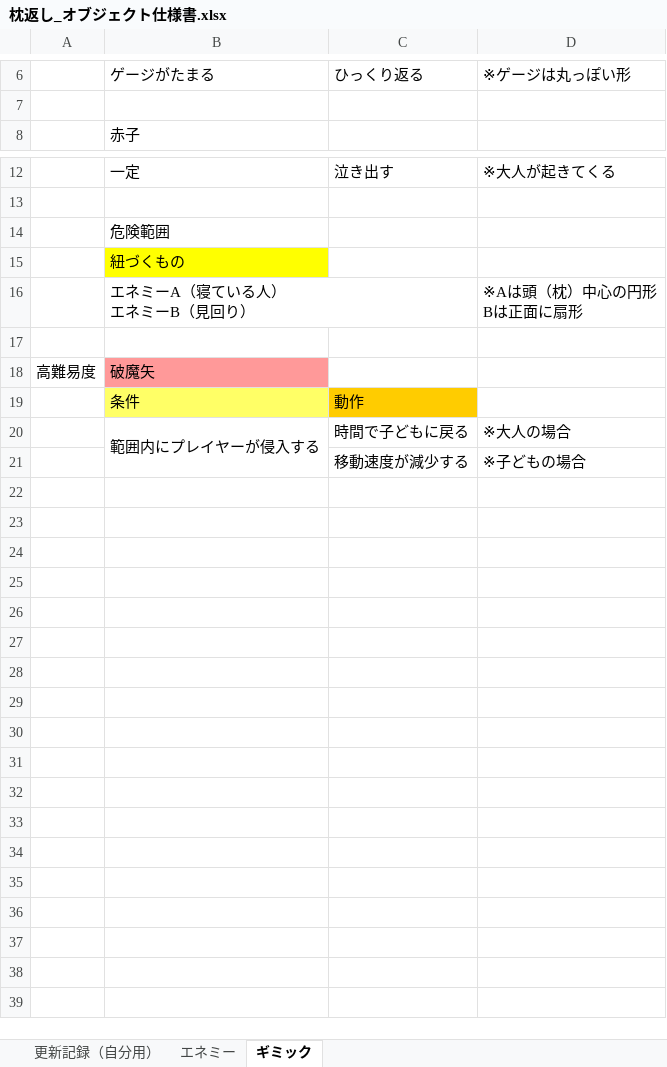
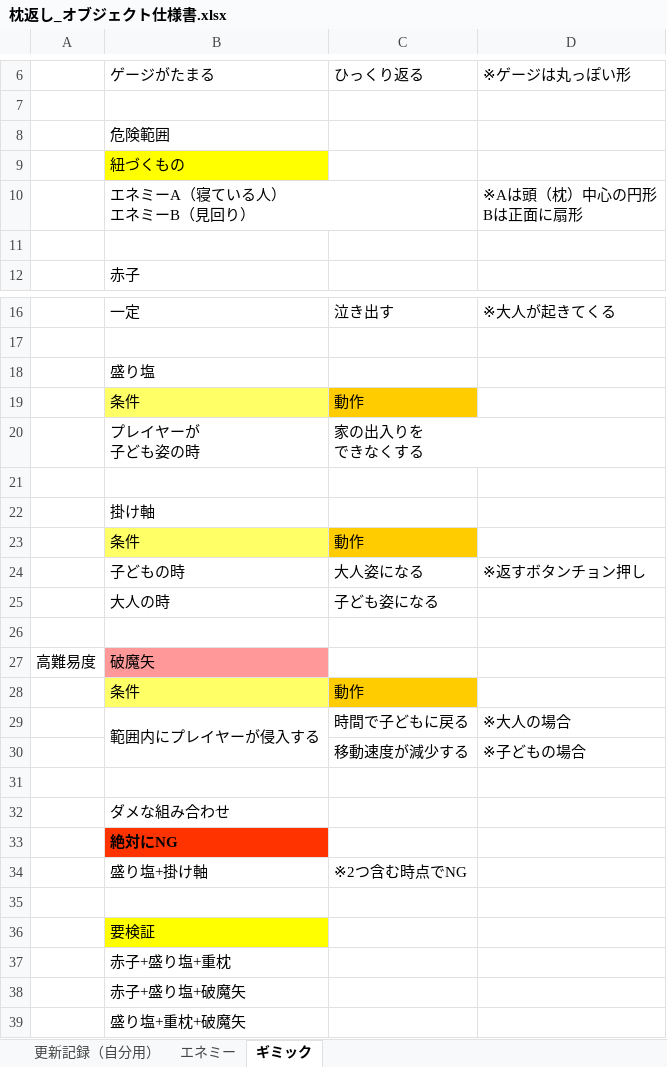
Before and after one commit to VGA-Team2022/LateTeamProduction, an Excel workbook: Document/枕返し_オブジェクト仕様書.xlsx, sheet ギミック, drawn as a sheet; only a part is shown, gaps mark what is left out; values as stored, in another font and other column widths than the file's, no borders; addresses are those after the commit; ↵ is a line break in a cell; the diff names each change by its address in the sheet, - before the commit and + after, or states it on an @@ line.

Commit message:
掛け軸、盛り塩、NGな組み合わせ追加

```diff
--- a/Document/枕返し_オブジェクト仕様書.xlsx (sheet ギミック)
+++ b/Document/枕返し_オブジェクト仕様書.xlsx (sheet ギミック)
+row 8:  | 危険範囲
+row 9:  | 紐づくもの
@@ row 16 moved to row 10: エネミーA（寝ている人） エネミーB（見回り） @@
+row 11: (empty)
-B18: 危険範囲
+B18: 盛り塩
+row 19:  | 条件 | 動作
+row 20:  | プレイヤーが ↵ 子ども姿の時 | 家の出入りを ↵ できなくする
+row 21: (empty)
-B22: 紐づくもの
+B22: 掛け軸
-B22 fill: #FFFF00
+B22 fill: none
+row 23:  | 条件 | 動作
+row 24:  | 子どもの時 | 大人姿になる | ※返すボタンチョン押し
+row 25:  | 大人の時 | 子ども姿になる
+row 31: (empty)
+row 32:  | ダメな組み合わせ
+row 33:  | 絶対にNG
+row 34:  | 盛り塩+掛け軸 | ※2つ含む時点でNG
+row 35: (empty)
+row 36:  | 要検証
+row 37:  | 赤子+盛り塩+重枕
+row 38:  | 赤子+盛り塩+破魔矢
+row 39:  | 盛り塩+重枕+破魔矢
```
Also changed, not shown: sheet 更新記録（自分用）.
